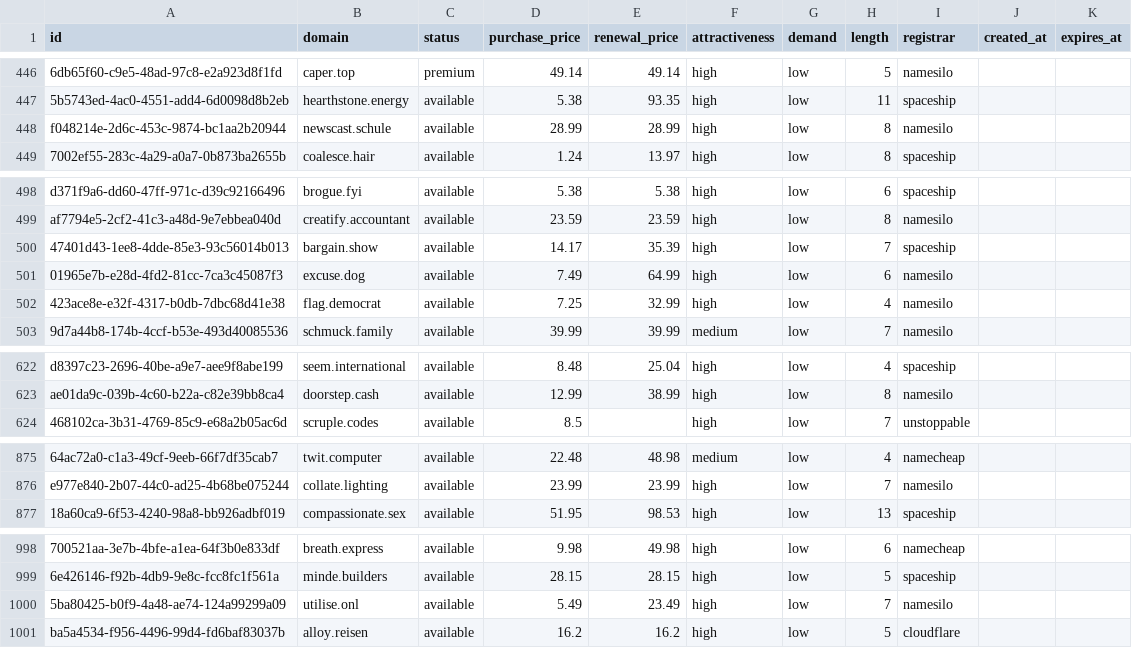
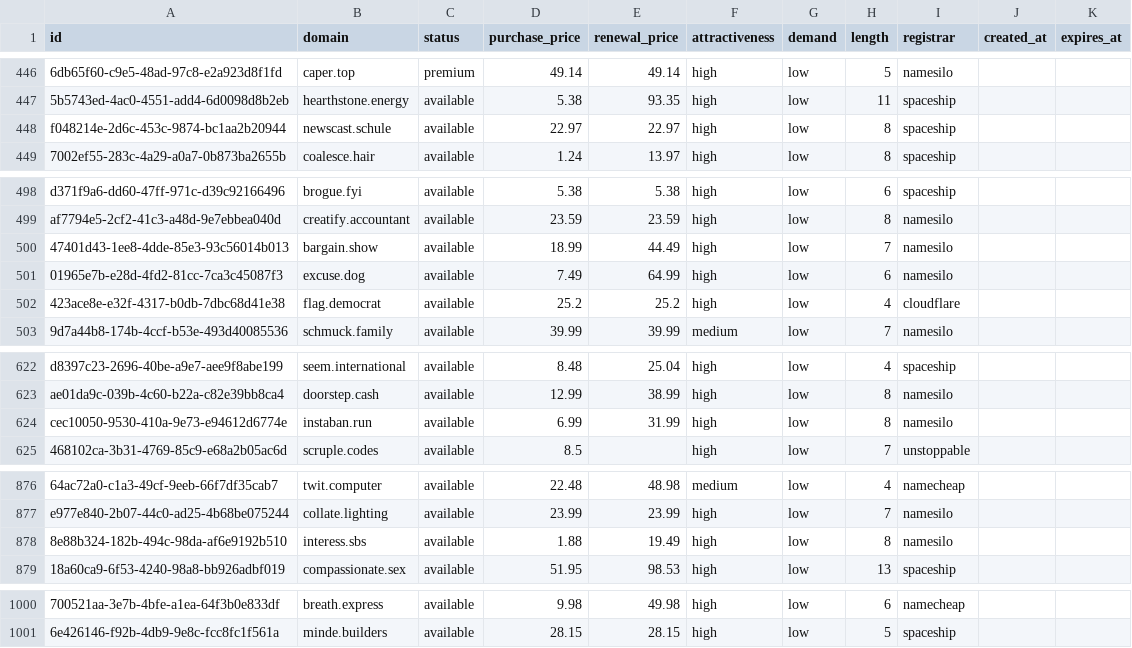
Before and after one commit to UniqueDomains/actionnable-oneword-domains, a CSV file: actionnable.csv, drawn as a sheet; only a part is shown, gaps mark what is left out; removed rows and columns are numbered as before the commit, all else as after; the diff covers the shown part only; the diff names each change by its address in the sheet, - before the commit and + after, or states it on an @@ line.

Commit message:
Domains update

```diff
--- a/actionnable.csv
+++ b/actionnable.csv
-D448 (purchase_price): 28.99
+D448 (purchase_price): 22.97
-E448 (renewal_price): 28.99
+E448 (renewal_price): 22.97
-I448 (registrar): namesilo
+I448 (registrar): spaceship
-D500 (purchase_price): 14.17
+D500 (purchase_price): 18.99
-E500 (renewal_price): 35.39
+E500 (renewal_price): 44.49
-I500 (registrar): spaceship
+I500 (registrar): namesilo
-D502 (purchase_price): 7.25
+D502 (purchase_price): 25.2
-E502 (renewal_price): 32.99
+E502 (renewal_price): 25.2
-I502 (registrar): namesilo
+I502 (registrar): cloudflare
+row 624: cec10050-9530-410a-9e73-e94612d6774e | instaban.run | available | 6.99 | 31.99 | high | low | 8 | namesilo
+row 878: 8e88b324-182b-494c-98da-af6e9192b510 | interess.sbs | available | 1.88 | 19.49 | high | low | 8 | namesilo
-row 1000: 5ba80425-b0f9-4a48-ae74-124a99299a09 | utilise.onl | available | 5.49 | 23.49 | high | low | 7 | namesilo
-row 1001: ba5a4534-f956-4496-99d4-fd6baf83037b | alloy.reisen | available | 16.2 | 16.2 | high | low | 5 | cloudflare
```
Also changed, not shown: 7 edited cells elsewhere in this file, 5 other files.
